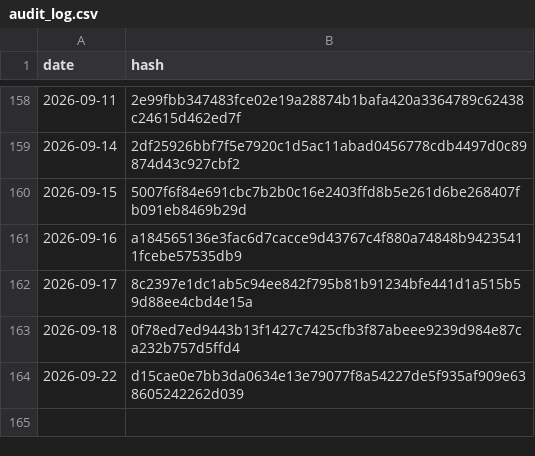
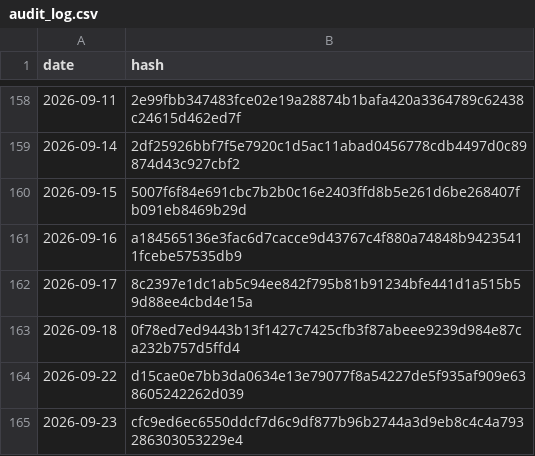
Before and after one commit to BibhaCoder/AAPIS-Audit-Log, a CSV file: audit_log.csv, drawn as a sheet; only a part is shown, gaps mark what is left out.

Commit message:
Public Audit Update 2026-09-23

```diff
--- a/audit_log.csv
+++ b/audit_log.csv
@@ -164 +164,2 @@ date,hash
 2026-09-22,d15cae0e7bb3da0634e13e79077f8a54227de5f935af909e638605242262d039
+2026-09-23,cfc9ed6ec6550ddcf7d6c9df877b96b2744a3d9eb8c4c4a793286303053229e4
```
